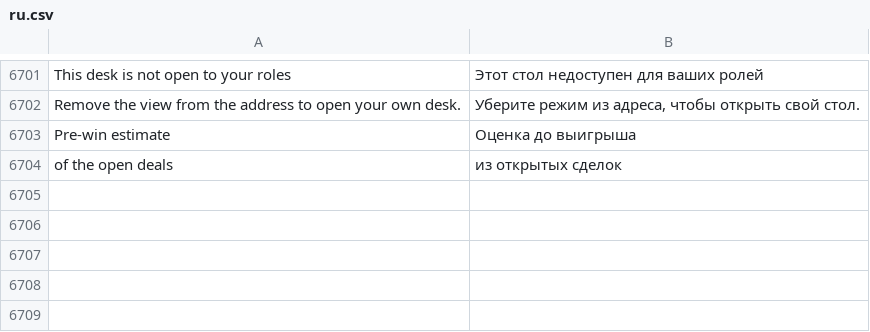
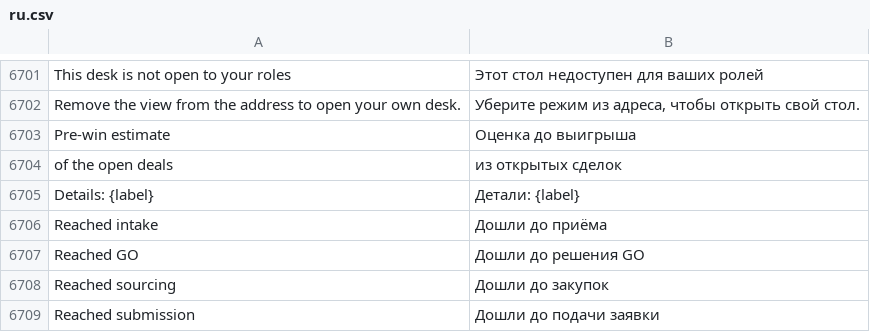
Before and after one commit to zvictory/stabler, a CSV file: stabler/translations/ru.csv, drawn as a sheet; only a part is shown, gaps mark what is left out; the diff names each change by its address in the sheet, - before the commit and + after, or states it on an @@ line.

```diff
--- a/stabler/translations/ru.csv
+++ b/stabler/translations/ru.csv
+row 6705: Details: {label} | Детали: {label}
+row 6706: Reached intake | Дошли до приёма
+row 6707: Reached GO | Дошли до решения GO
+row 6708: Reached sourcing | Дошли до закупок
+row 6709: Reached submission | Дошли до подачи заявки
```
Also changed, not shown: stabler/translations/en.csv, stabler/translations/tr.csv, 2 other files.
